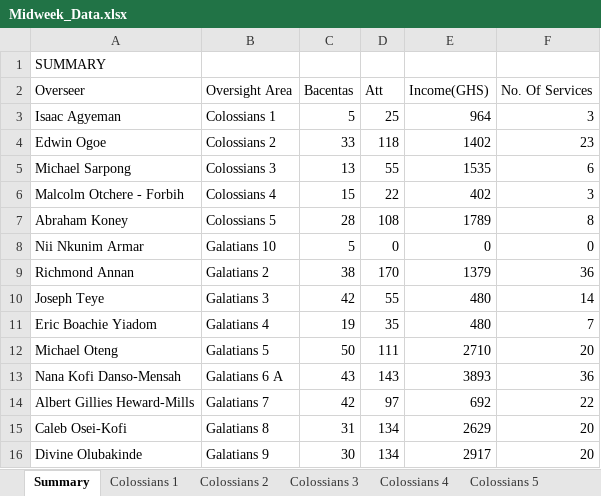
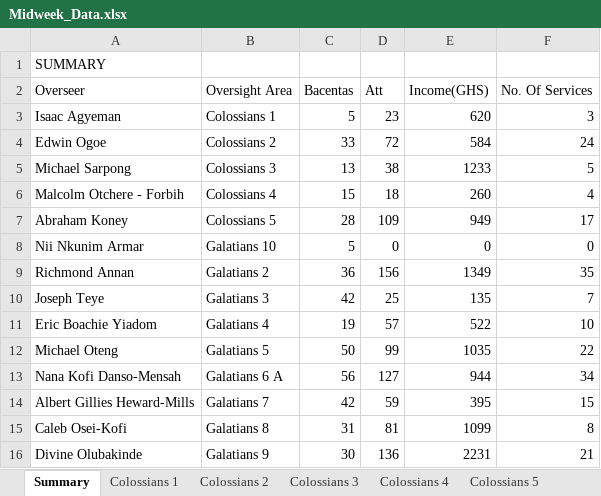
Before and after one commit to dabick14/midweekdata, an Excel workbook: Midweek_Data.xlsx, sheet Summary, drawn as a sheet; values as stored, in another font and other column widths than the file's, no borders; the diff names each change by its address in the sheet, - before the commit and + after, or states it on an @@ line.

```diff
--- a/Midweek_Data.xlsx (sheet Summary)
+++ b/Midweek_Data.xlsx (sheet Summary)
-D3 (Att): 25
+D3 (Att): 23
-E3 (Income(GHS)): 964
+E3 (Income(GHS)): 620
-D4 (Att): 118
+D4 (Att): 72
-E4 (Income(GHS)): 1402
+E4 (Income(GHS)): 584
-F4 (No. Of Services): 23
+F4 (No. Of Services): 24
-D5 (Att): 55
+D5 (Att): 38
-E5 (Income(GHS)): 1535
+E5 (Income(GHS)): 1233
-F5 (No. Of Services): 6
+F5 (No. Of Services): 5
-D6 (Att): 22
+D6 (Att): 18
-E6 (Income(GHS)): 402
+E6 (Income(GHS)): 260
-F6 (No. Of Services): 3
+F6 (No. Of Services): 4
-D7 (Att): 108
+D7 (Att): 109
-E7 (Income(GHS)): 1789
+E7 (Income(GHS)): 949
-F7 (No. Of Services): 8
+F7 (No. Of Services): 17
-C9 (Bacentas): 38
+C9 (Bacentas): 36
-D9 (Att): 170
+D9 (Att): 156
-E9 (Income(GHS)): 1379
+E9 (Income(GHS)): 1349
-F9 (No. Of Services): 36
+F9 (No. Of Services): 35
-D10 (Att): 55
+D10 (Att): 25
-E10 (Income(GHS)): 480
+E10 (Income(GHS)): 135
-F10 (No. Of Services): 14
+F10 (No. Of Services): 7
-D11 (Att): 35
+D11 (Att): 57
-E11 (Income(GHS)): 480
+E11 (Income(GHS)): 522
-F11 (No. Of Services): 7
+F11 (No. Of Services): 10
-D12 (Att): 111
+D12 (Att): 99
-E12 (Income(GHS)): 2710
+E12 (Income(GHS)): 1035
-F12 (No. Of Services): 20
+F12 (No. Of Services): 22
-C13 (Bacentas): 43
+C13 (Bacentas): 56
-D13 (Att): 143
+D13 (Att): 127
-E13 (Income(GHS)): 3893
+E13 (Income(GHS)): 944
-F13 (No. Of Services): 36
+F13 (No. Of Services): 34
-D14 (Att): 97
+D14 (Att): 59
-E14 (Income(GHS)): 692
+E14 (Income(GHS)): 395
-F14 (No. Of Services): 22
+F14 (No. Of Services): 15
-D15 (Att): 134
+D15 (Att): 81
-E15 (Income(GHS)): 2629
+E15 (Income(GHS)): 1099
-F15 (No. Of Services): 20
+F15 (No. Of Services): 8
-D16 (Att): 134
+D16 (Att): 136
-E16 (Income(GHS)): 2917
+E16 (Income(GHS)): 2231
-F16 (No. Of Services): 20
+F16 (No. Of Services): 21
```
Also changed, not shown: sheet Galatians 6 A, sheet Galatians 7, sheet Galatians 5, sheet Galatians 3, sheet Galatians 9, sheet Colossians 3, 7 more sheets.
